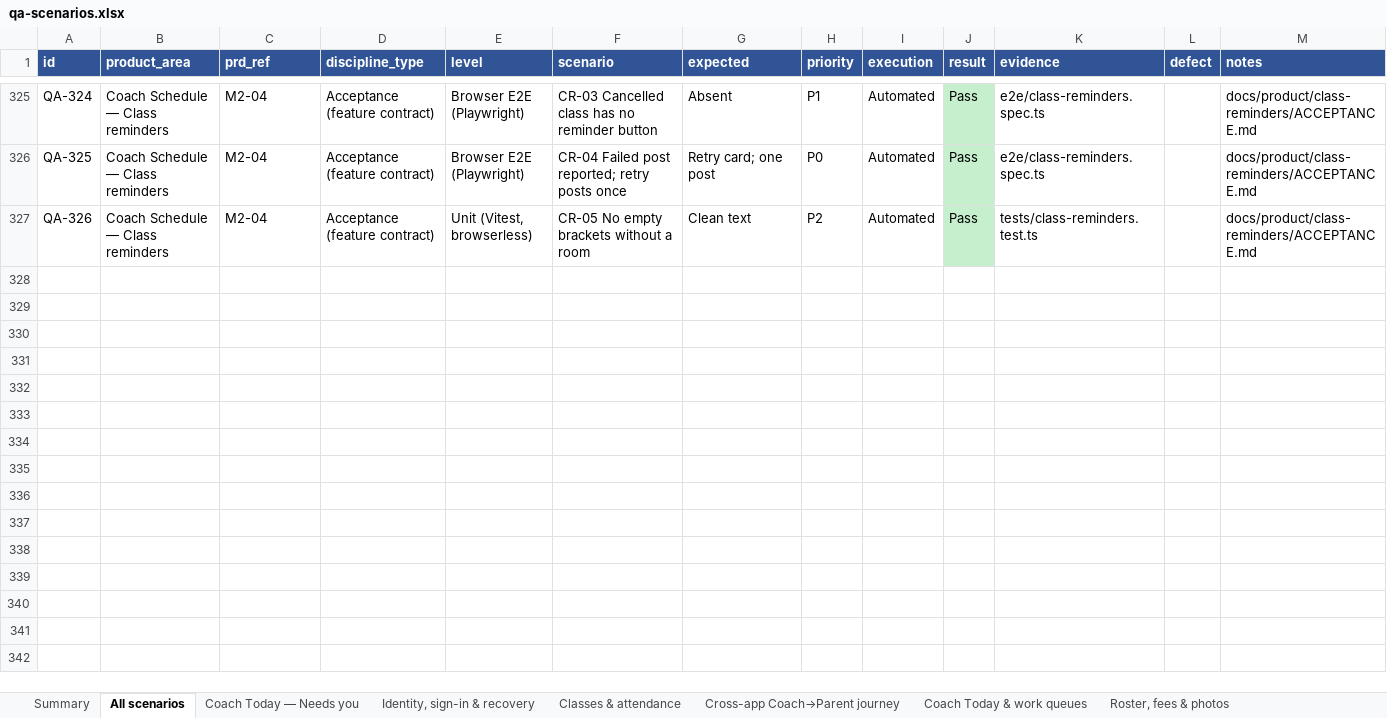
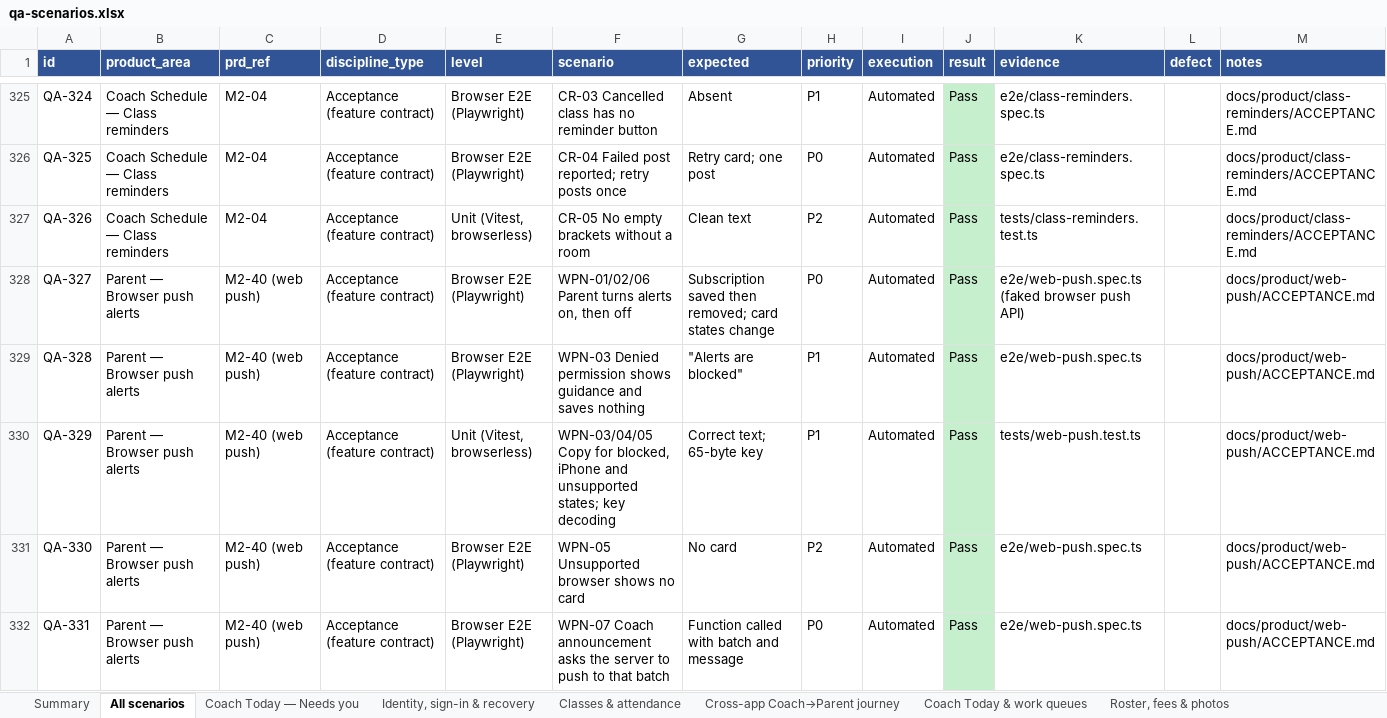
Before and after one commit to appsworld2027/Parent-plus-, an Excel workbook: testing/qa-scenarios.xlsx, sheet All scenarios, drawn as a sheet; only a part is shown, gaps mark what is left out; values as stored, in another font and other column widths than the file's, no borders; the diff covers the shown part only; the diff names each change by its address in the sheet, - before the commit and + after, or states it on an @@ line.

```diff
--- a/testing/qa-scenarios.xlsx (sheet All scenarios)
+++ b/testing/qa-scenarios.xlsx (sheet All scenarios)
+row 328: QA-327 | Parent — Browser push alerts | M2-40 (web push) | Acceptance (feature contract) | Browser E2E (Playwright) | WPN-01/02/06 Parent turns alerts on, then off | Subscription saved then removed; card states change | P0 | Automated | Pass | e2e/web-push.spec.ts (faked browser push API) |  | docs/product/web-push/ACCEPTANCE.md
+row 329: QA-328 | Parent — Browser push alerts | M2-40 (web push) | Acceptance (feature contract) | Browser E2E (Playwright) | WPN-03 Denied permission shows guidance and saves nothing | "Alerts are blocked" | P1 | Automated | Pass | e2e/web-push.spec.ts |  | docs/product/web-push/ACCEPTANCE.md
+row 330: QA-329 | Parent — Browser push alerts | M2-40 (web push) | Acceptance (feature contract) | Unit (Vitest, browserless) | WPN-03/04/05 Copy for blocked, iPhone and unsupported states; key decoding | Correct text; 65-byte key | P1 | Automated | Pass | tests/web-push.test.ts |  | docs/product/web-push/ACCEPTANCE.md
+row 331: QA-330 | Parent — Browser push alerts | M2-40 (web push) | Acceptance (feature contract) | Browser E2E (Playwright) | WPN-05 Unsupported browser shows no card | No card | P2 | Automated | Pass | e2e/web-push.spec.ts |  | docs/product/web-push/ACCEPTANCE.md
+row 332: QA-331 | Parent — Browser push alerts | M2-40 (web push) | Acceptance (feature contract) | Browser E2E (Playwright) | WPN-07 Coach announcement asks the server to push to that batch | Function called with batch and message | P0 | Automated | Pass | e2e/web-push.spec.ts |  | docs/product/web-push/ACCEPTANCE.md
```
Also changed, not shown: 4 added rows elsewhere in this sheet, sheet Summary, other sheet tabs, 18 other files.
